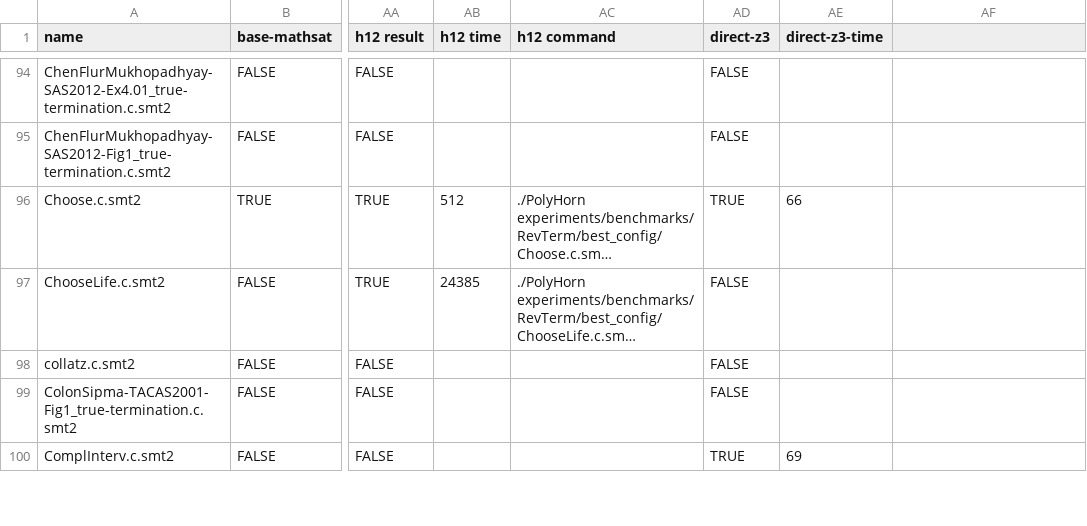
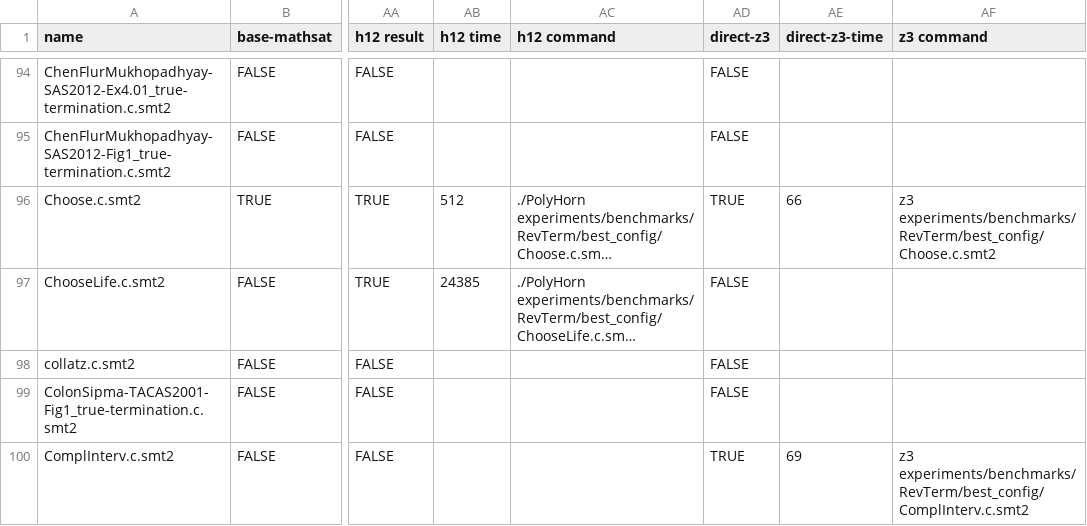
Before and after one commit to ChatterjeeGroup-ISTA/PolyHorn, a CSV file: experiments/Results-Non-termination.csv, drawn as a sheet; only a part is shown, gaps mark what is left out; long unchanged cells end in …; the diff covers the shown part only; the diff names each change by its address in the sheet, - before the commit and + after, or states it on an @@ line.

```diff
--- a/experiments/Results-Non-termination.csv
+++ b/experiments/Results-Non-termination.csv
-AF1: (empty)
+AF1: z3 command
-AF96 (z3 command): (empty)
+AF96 (z3 command): z3 experiments/benchmarks/RevTerm/best_config/Choose.c.smt2
-AF100 (z3 command): (empty)
+AF100 (z3 command): z3 experiments/benchmarks/RevTerm/best_config/ComplInterv.c.smt2
```
Also changed, not shown: 43 edited cells elsewhere in this file, experiments/Results-Termination.csv, experiments/Results-almost-sure-termination.csv, 1 other file.
